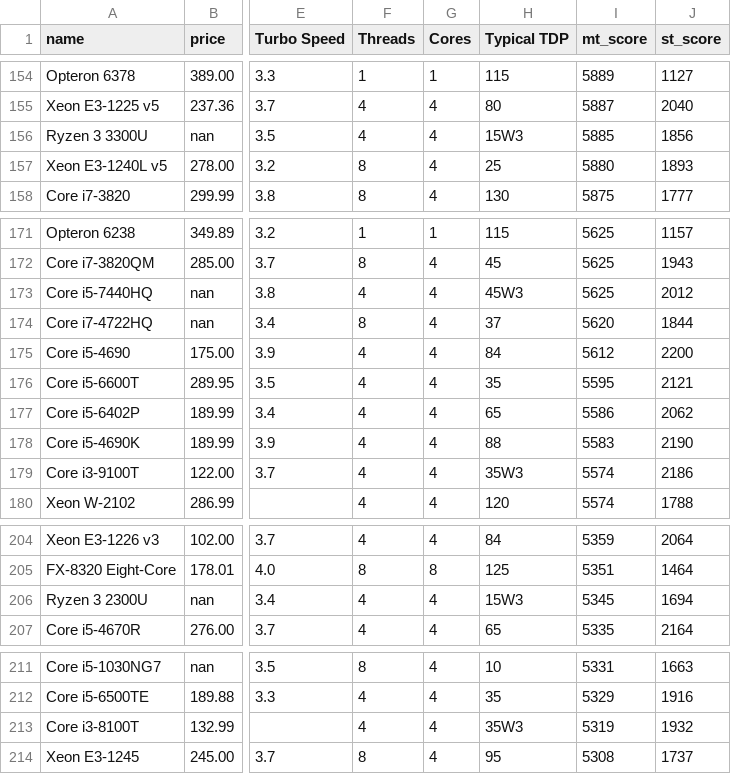
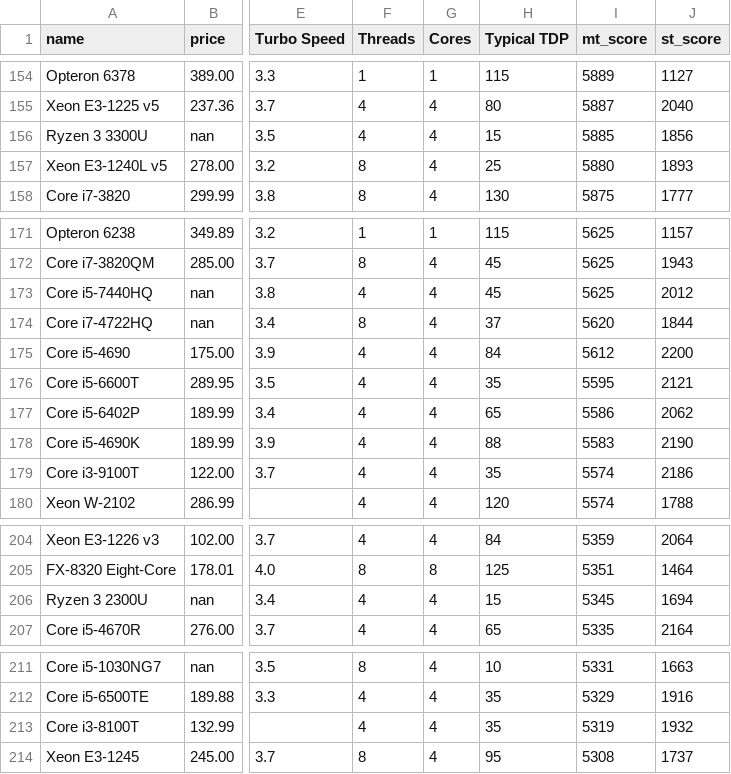
Before and after one commit to cpsc6300/course-project-thomas-wright, a CSV file: data/cpu_data_encoded.csv, drawn as a sheet; only a part is shown, gaps mark what is left out; the diff covers the shown part only; the diff names each change by its address in the sheet, - before the commit and + after, or states it on an @@ line.

```diff
--- a/data/cpu_data_encoded.csv
+++ b/data/cpu_data_encoded.csv
-H156 (Typical TDP): 15W3
+H156 (Typical TDP): 15
-H173 (Typical TDP): 45W3
+H173 (Typical TDP): 45
-H179 (Typical TDP): 35W3
+H179 (Typical TDP): 35
-H206 (Typical TDP): 15W3
+H206 (Typical TDP): 15
-H213 (Typical TDP): 35W3
+H213 (Typical TDP): 35
```
Also changed, not shown: 25 edited cells elsewhere in this file, data/cpu_data_cleaned.csv, 2 other files.
